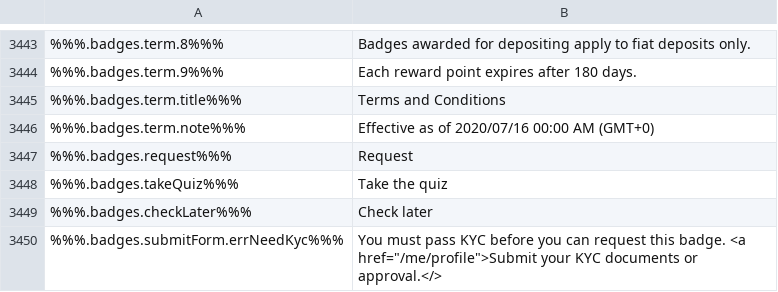
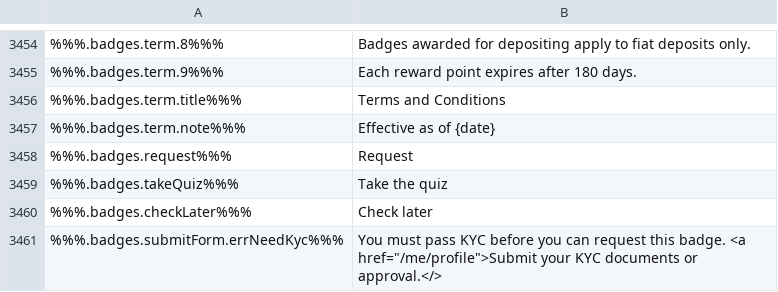
Before and after one commit to duyhtq/constant-web-i18n, a CSV file: store/en.csv, drawn as a sheet; only a part is shown, gaps mark what is left out; addresses are those after the commit; the diff covers the shown part only; the diff names each change by its address in the sheet, - before the commit and + after, or states it on an @@ line.

```diff
--- a/store/en.csv
+++ b/store/en.csv
-B3457: Effective as of 2020/07/16 00:00 AM (GMT+0)
+B3457: Effective as of {date}
```
Also changed, not shown: 16 added rows and 2 edited cells elsewhere in this file, 2 other files.
